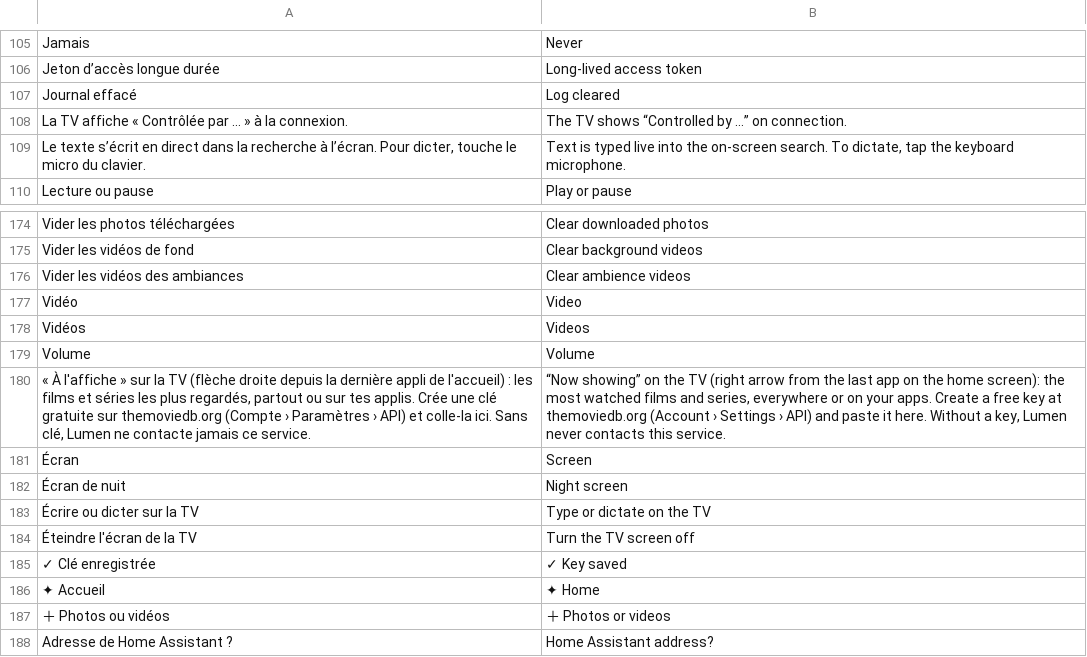
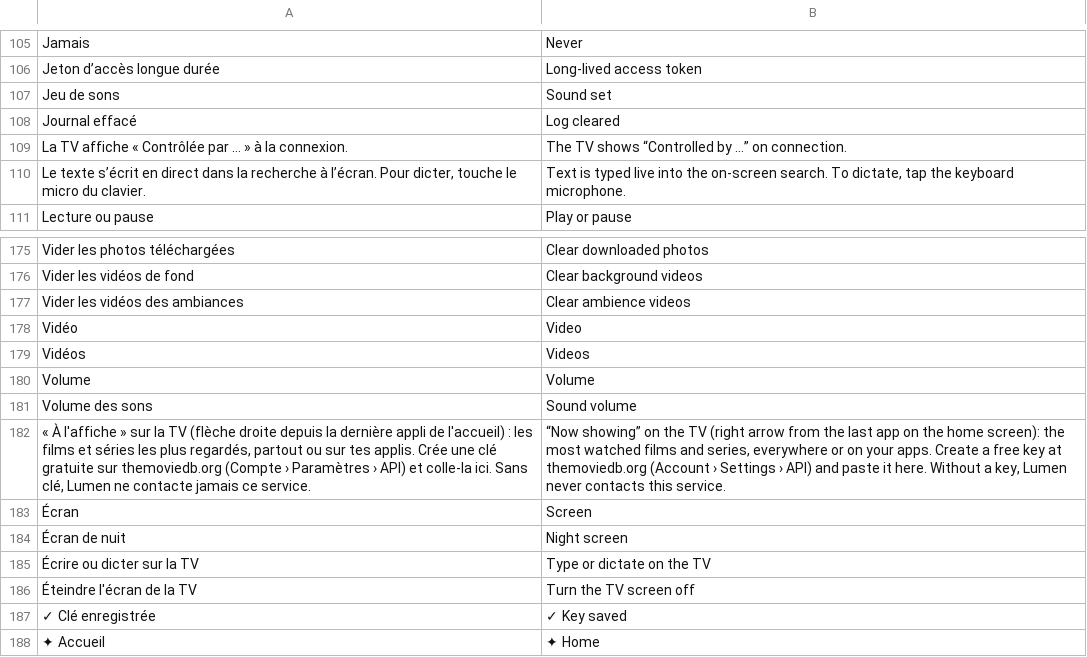
Before and after one commit to jemguib-spec/lumen, a TSV file: assets/lang/phone-en.tsv, drawn as a sheet; only a part is shown, gaps mark what is left out; the shorter side is filled out with more unchanged rows; the diff names each change by its address in the sheet, - before the commit and + after, or states it on an @@ line.

```diff
--- a/assets/lang/phone-en.tsv
+++ b/assets/lang/phone-en.tsv
+row 107: Jeu de sons | Sound set
+row 181: Volume des sons | Sound volume
```
Also changed, not shown: assets/lang/en.tsv, 17 other files.
